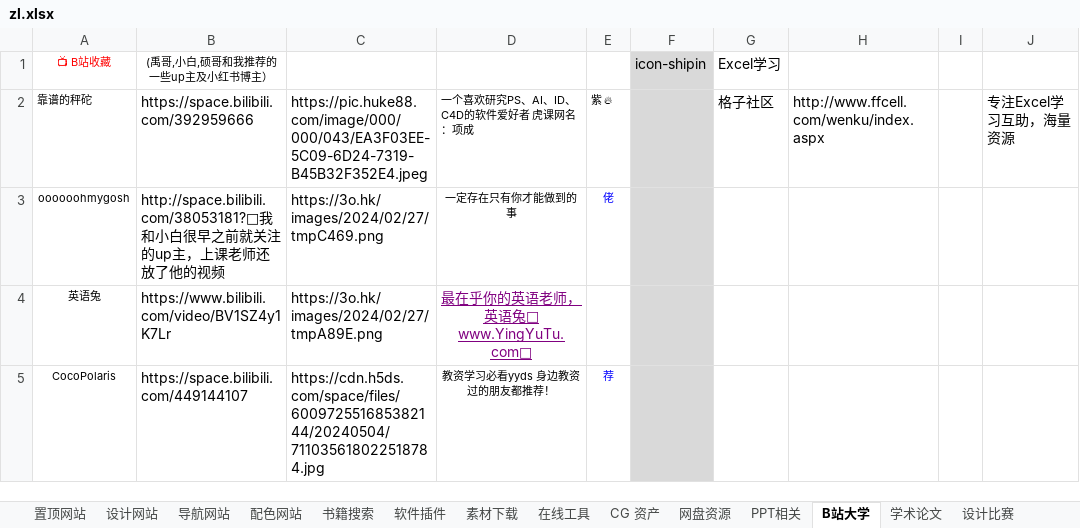
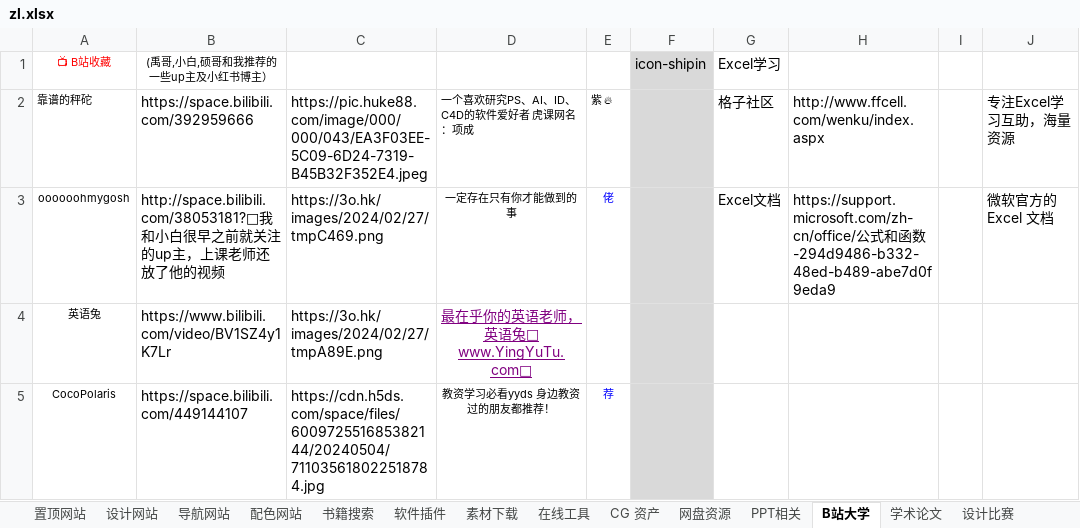
Before and after one commit to xiaolongmr/xiaolongmr.github.io, an Excel workbook: zl.xlsx, sheet B站大学, drawn as a sheet; only a part is shown; values as stored, in another font and other column widths than the file's, no borders; the diff names each change by its address in the sheet, - before the commit and + after, or states it on an @@ line.

```diff
--- a/zl.xlsx (sheet B站大学)
+++ b/zl.xlsx (sheet B站大学)
-G3: (empty)
+G3: Excel文档
-H3: (empty)
+H3: https://support.microsoft.com/zh-cn/office/公式和函数-294d9486-b332-48ed-b489-abe7d0f9eda9
-J3: (empty)
+J3: 微软官方的 Excel 文档
```
Also changed, not shown: sheet 导航网站, sheet 软件插件, sheet 在线工具, sheet 在线解析, sheet 置顶网站.
